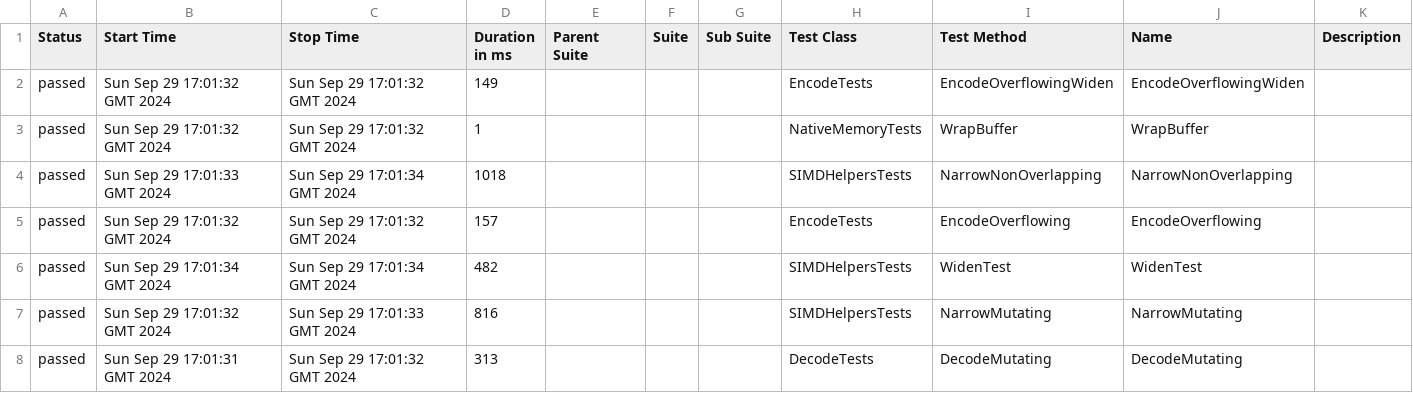
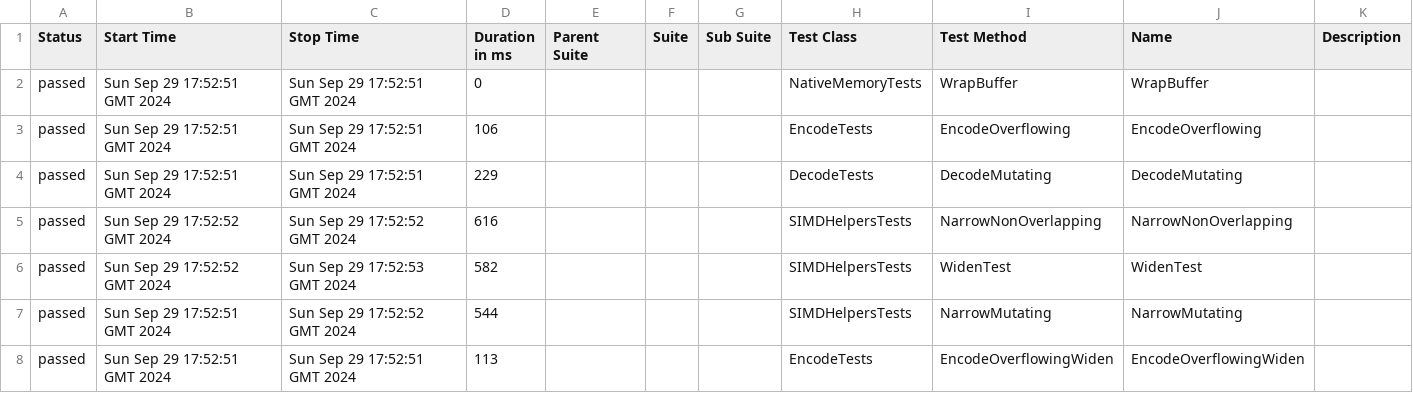
Before and after one commit to budgetdevv/Tokenizers.NET, a CSV file: data/suites.csv, drawn as a sheet.

```diff
--- a/data/suites.csv
+++ b/data/suites.csv
@@ -1,8 +1,8 @@
 "Status","Start Time","Stop Time","Duration in ms","Parent Suite","Suite","Sub Suite","Test Class","Test Method","Name","Description"
-"passed","Sun Sep 29 17:01:32 GMT 2024","Sun Sep 29 17:01:32 GMT 2024","149","","","","EncodeTests","EncodeOverflowingWiden","EncodeOverflowingWiden",""
-"passed","Sun Sep 29 17:01:32 GMT 2024","Sun Sep 29 17:01:32 GMT 2024","1","","","","NativeMemoryTests","WrapBuffer","WrapBuffer",""
-"passed","Sun Sep 29 17:01:33 GMT 2024","Sun Sep 29 17:01:34 GMT 2024","1018","","","","SIMDHelpersTests","NarrowNonOverlapping","NarrowNonOverlapping",""
-"passed","Sun Sep 29 17:01:32 GMT 2024","Sun Sep 29 17:01:32 GMT 2024","157","","","","EncodeTests","EncodeOverflowing","EncodeOverflowing",""
-"passed","Sun Sep 29 17:01:34 GMT 2024","Sun Sep 29 17:01:34 GMT 2024","482","","","","SIMDHelpersTests","WidenTest","WidenTest",""
-"passed","Sun Sep 29 17:01:32 GMT 2024","Sun Sep 29 17:01:33 GMT 2024","816","","","","SIMDHelpersTests","NarrowMutating","NarrowMutating",""
-"passed","Sun Sep 29 17:01:31 GMT 2024","Sun Sep 29 17:01:32 GMT 2024","313","","","","DecodeTests","DecodeMutating","DecodeMutating",""
+"passed","Sun Sep 29 17:52:51 GMT 2024","Sun Sep 29 17:52:51 GMT 2024","0","","","","NativeMemoryTests","WrapBuffer","WrapBuffer",""
+"passed","Sun Sep 29 17:52:51 GMT 2024","Sun Sep 29 17:52:51 GMT 2024","106","","","","EncodeTests","EncodeOverflowing","EncodeOverflowing",""
+"passed","Sun Sep 29 17:52:51 GMT 2024","Sun Sep 29 17:52:51 GMT 2024","229","","","","DecodeTests","DecodeMutating","DecodeMutating",""
+"passed","Sun Sep 29 17:52:52 GMT 2024","Sun Sep 29 17:52:52 GMT 2024","616","","","","SIMDHelpersTests","NarrowNonOverlapping","NarrowNonOverlapping",""
+"passed","Sun Sep 29 17:52:52 GMT 2024","Sun Sep 29 17:52:53 GMT 2024","582","","","","SIMDHelpersTests","WidenTest","WidenTest",""
+"passed","Sun Sep 29 17:52:51 GMT 2024","Sun Sep 29 17:52:52 GMT 2024","544","","","","SIMDHelpersTests","NarrowMutating","NarrowMutating",""
+"passed","Sun Sep 29 17:52:51 GMT 2024","Sun Sep 29 17:52:51 GMT 2024","113","","","","EncodeTests","EncodeOverflowingWiden","EncodeOverflowingWiden",""
```
Also changed, not shown: 35 other files.
